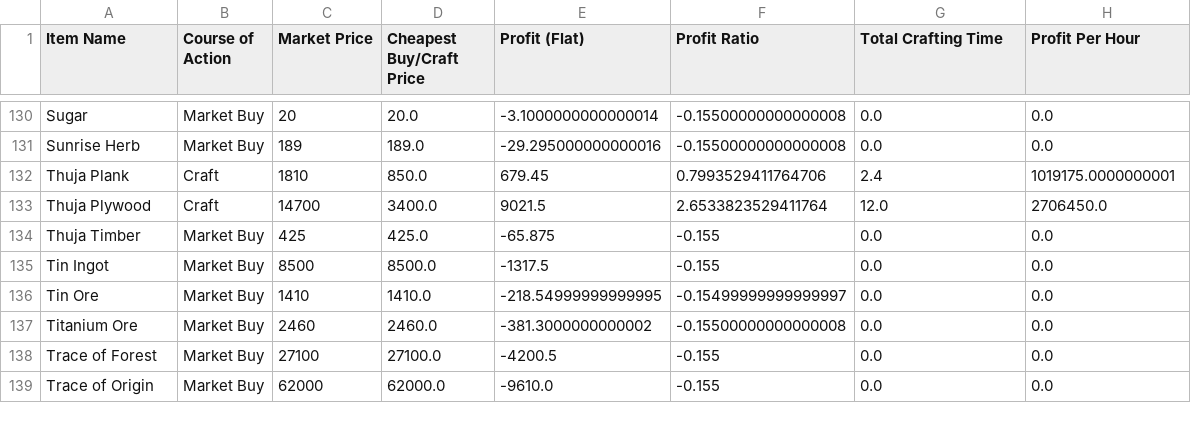
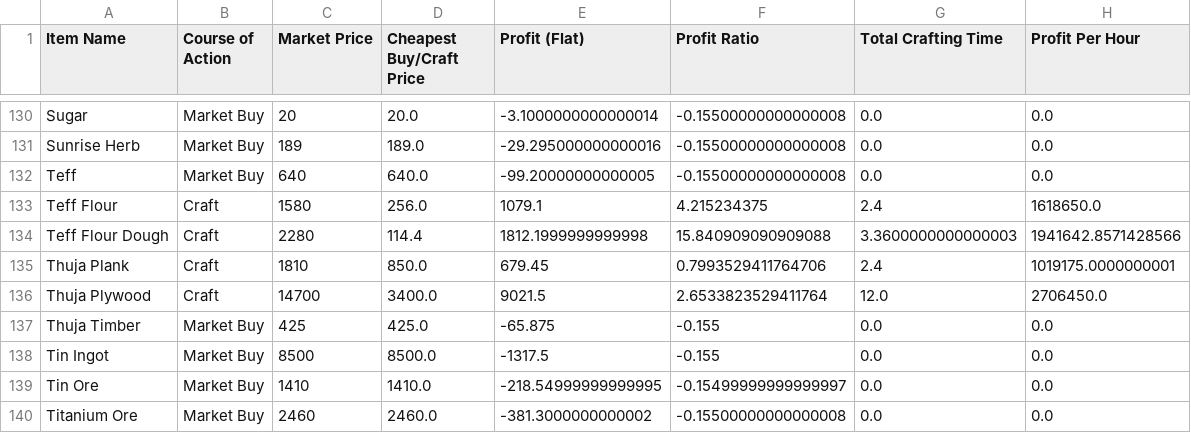
Before and after one commit to NekoFluff/CraftProfit, a CSV file: Profit/optimal_profit_values.csv, drawn as a sheet; only a part is shown, gaps mark what is left out; the shorter side is filled out with more unchanged rows.

```diff
--- a/Profit/optimal_profit_values.csv
+++ b/Profit/optimal_profit_values.csv
@@ -131,2 +131,5 @@ Sugar,Market Buy,20,20.0,-3.1000000000000014,-0.15500000000000008,0.0,0.0
 Sunrise Herb,Market Buy,189,189.0,-29.295000000000016,-0.15500000000000008,0.0,0.0
+Teff,Market Buy,640,640.0,-99.20000000000005,-0.15500000000000008,0.0,0.0
+Teff Flour,Craft,1580,256.0,1079.1,4.215234375,2.4,1618650.0
+Teff Flour Dough,Craft,2280,114.4,1812.1999999999998,15.840909090909088,3.3600000000000003,1941642.8571428566
 Thuja Plank,Craft,1810,850.0,679.45,0.7993529411764706,2.4,1019175.0000000001
```
Also changed, not shown: Profit/hand_craft_profit_values.csv, Profit/market_craft_profit_values.csv, 6 other files.
